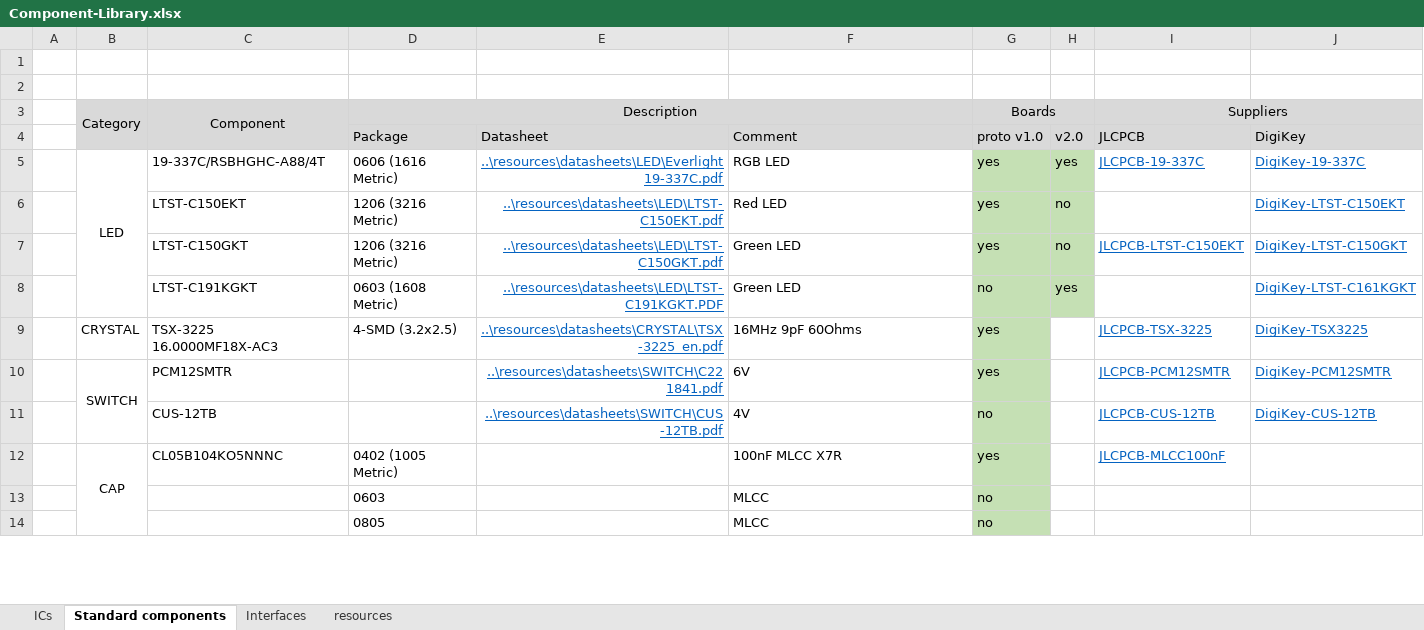
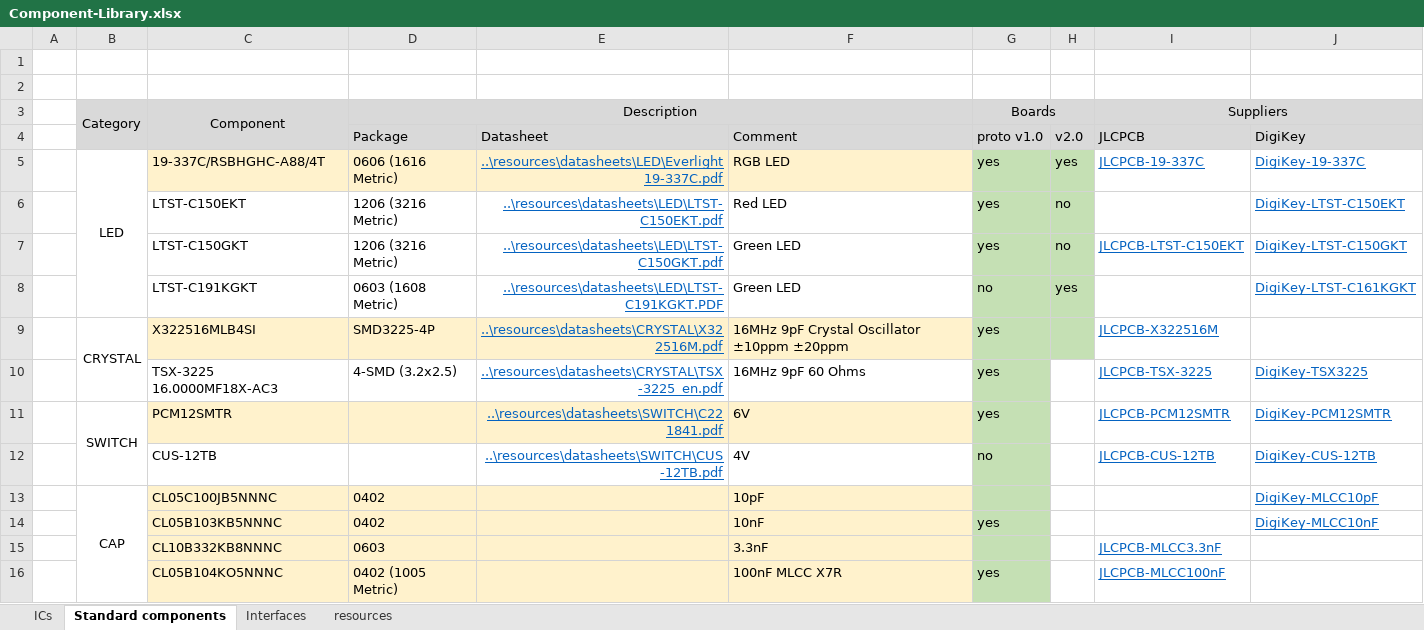
Before and after one commit to Bare-Metal-Foundry/Shirley-FC-Dev-Board, an Excel workbook: hardware/Component-Library.xlsx, sheet Standard components, drawn as a sheet; only a part is shown; values as stored, in another font and other column widths than the file's, no borders; conditional formats not drawn; removed rows and columns are numbered as before the commit, all else as after; the diff covers the shown part only; the diff names each change by its address in the sheet, - before the commit and + after, or states it on an @@ line.

Commit message:
Component library update

```diff
--- a/hardware/Component-Library.xlsx (sheet Standard components)
+++ b/hardware/Component-Library.xlsx (sheet Standard components)
-C5:F5 fill: none
+C5:F5 fill: #FFF2CC
+row 9:  | CRYSTAL | X322516MLB4SI | SMD3225-4P | ..\resources\datasheets\CRYSTAL\X322516M.pdf | 16MHz 9pF Crystal Oscillator ±10ppm ±20ppm | yes |  | JLCPCB-X322516M
-B10 (Category): CRYSTAL
+B10 (Category): (empty)
-F10: 16MHz 9pF 60Ohms
+F10: 16MHz 9pF 60 Ohms
-C11:F11 fill: none
+C11:F11 fill: #FFF2CC
+row 13:  | CAP | CL05C100JB5NNNC | 0402 |  | 10pF |  |  |  | DigiKey-MLCC10pF
+row 14:  |  | CL05B103KB5NNNC | 0402 |  | 10nF | yes |  |  | DigiKey-MLCC10nF
+row 15:  |  | CL10B332KB8NNNC | 0603 |  | 3.3nF |  |  | JLCPCB-MLCC3.3nF
-B16 (Category): CAP
+B16 (Category): (empty)
-B12:B16 merged
-C16:F16 fill: none
+C16:F16 fill: #FFF2CC
-row 13:  |  |  | 0603 |  | MLCC | no
-row 14:  |  |  | 0805 |  | MLCC | no
```
Also changed, not shown: 19 added rows, 1 edited cell and cell formats elsewhere in this sheet, sheet ICs, sheet Interfaces, 35 other files.
